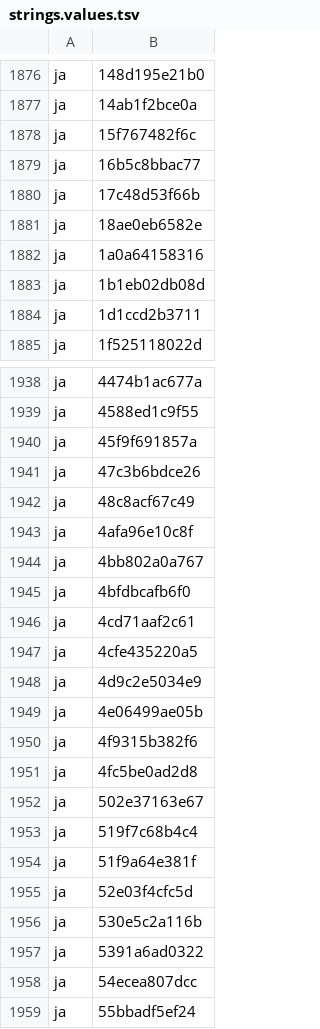
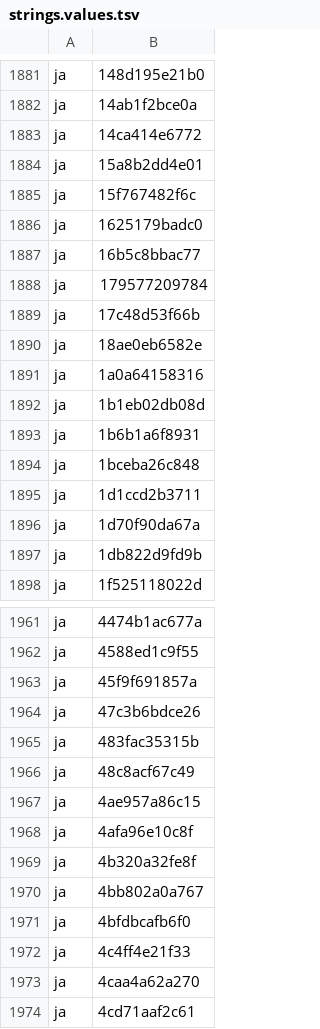
Before and after one commit to MongLong0214/logic-pro-mcp, a TSV file: docs/canon/index/strings.values.tsv, drawn as a sheet; only a part is shown, gaps mark what is left out; the shorter side is filled out with more unchanged rows; the diff covers the shown part only.

```diff
--- a/docs/canon/index/strings.values.tsv
+++ b/docs/canon/index/strings.values.tsv
@@ -1877,4 +1882,8 @@ ja	148d195e21b0
 ja	14ab1f2bce0a
+ja	14ca414e6772
+ja	15a8b2dd4e01
 ja	15f767482f6c
+ja	1625179badc0
 ja	16b5c8bbac77
+ja	179577209784
 ja	17c48d53f66b
@@ -1883,3 +1892,7 @@ ja	1a0a64158316
 ja	1b1eb02db08d
+ja	1b6b1a6f8931
+ja	1bceba26c848
 ja	1d1ccd2b3711
+ja	1d70f90da67a
+ja	1db822d9fd9b
 ja	1f525118022d
@@ -1941,6 +1964,11 @@ ja	45f9f691857a
 ja	47c3b6bdce26
+ja	483fac35315b
 ja	48c8acf67c49
+ja	4ae957a86c15
 ja	4afa96e10c8f
+ja	4b320a32fe8f
 ja	4bb802a0a767
 ja	4bfdbcafb6f0
+ja	4c4ff4e21f33
+ja	4caa4a62a270
 ja	4cd71aaf2c61
```
Also changed, not shown: 83 added rows elsewhere in this file, docs/canon/index/niblabels.values.tsv, docs/canon/index/quickhelp.values.tsv, 23 other files.
